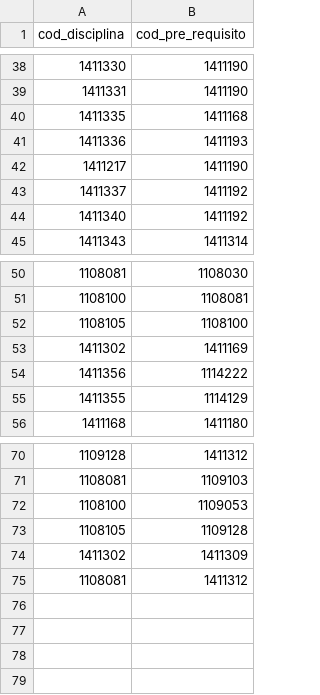
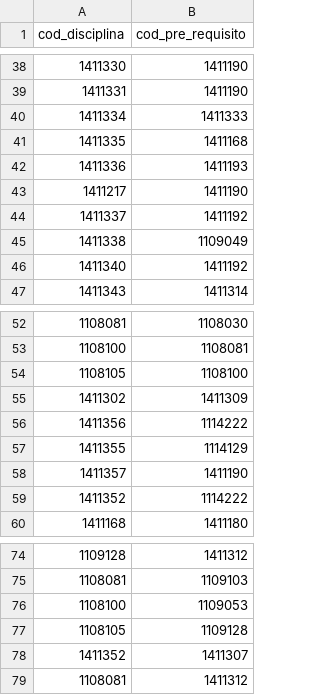
Before and after one commit to OpenDevUFCG/roadmap-cc, a CSV file: data/relacionamentos-disciplinas-ppc2017.csv, drawn as a sheet; only a part is shown, gaps mark what is left out.

Commit message:
Atualiza relacionamentos

```diff
--- a/data/relacionamentos-disciplinas-ppc2017.csv
+++ b/data/relacionamentos-disciplinas-ppc2017.csv
@@ -39,2 +39,3 @@ cod_disciplina,cod_pre_requisito
 1411331,1411190
+1411334,1411333
 1411335,1411168
@@ -43,2 +44,3 @@ cod_disciplina,cod_pre_requisito
 1411337,1411192
+1411338,1109049
 1411340,1411192
@@ -52,5 +54,7 @@ cod_disciplina,cod_pre_requisito
 1108105,1108100
-1411302,1411169
+1411302,1411309
 1411356,1114222
 1411355,1114129
+1411357,1411190
+1411352,1114222
 1411168, 1411180
@@ -73,3 +77,3 @@ cod_disciplina,cod_pre_requisito
 1108105, 1109128
-1411302, 1411309
+1411352,1411307
 1108081, 1411312
```
